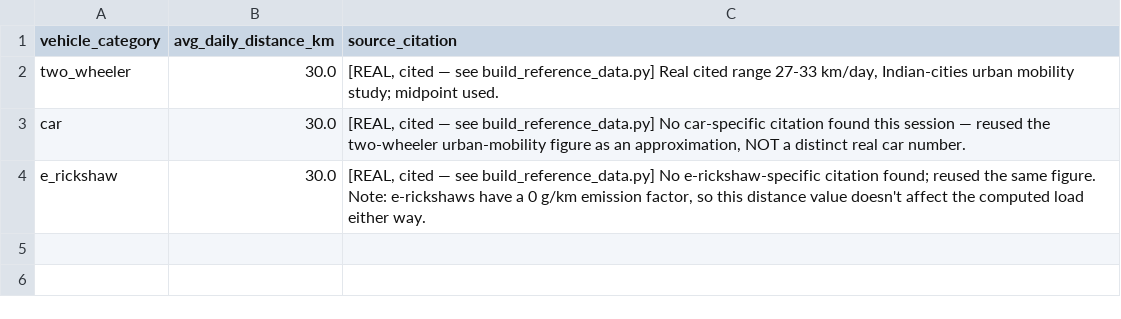
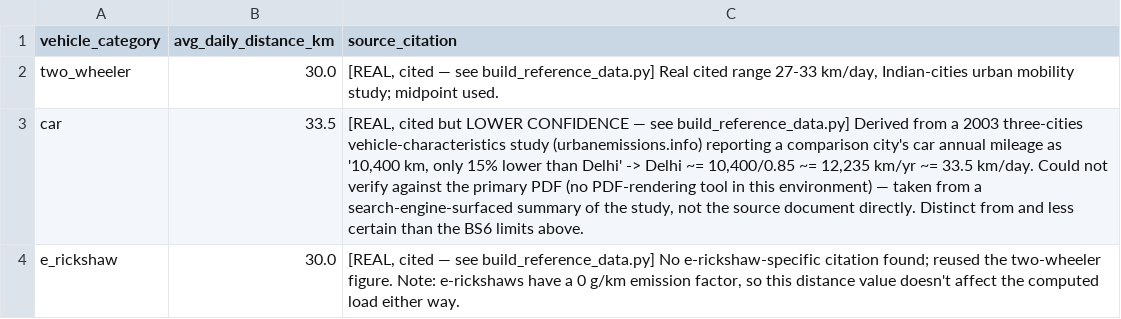
Before and after one commit to bhavikas-loca1/airsentinel, a CSV file: vehicle_emissions/data/raw/distance_estimates.csv, drawn as a sheet.

```diff
--- a/vehicle_emissions/data/raw/distance_estimates.csv
+++ b/vehicle_emissions/data/raw/distance_estimates.csv
@@ -2,3 +2,3 @@ vehicle_category,avg_daily_distance_km,source_citation
 two_wheeler,30.0,"[REAL, cited — see build_reference_data.py] Real cited range 27-33 km/day, Indian-cities urban mobility study; midpoint used."
-car,30.0,"[REAL, cited — see build_reference_data.py] No car-specific citation found this session — reused the two-wheeler urban-mobility figure as an approximation, NOT a distinct real car number."
-e_rickshaw,30.0,"[REAL, cited — see build_reference_data.py] No e-rickshaw-specific citation found; reused the same figure. Note: e-rickshaws have a 0 g/km emission factor, so this distance value doesn't affect the computed load either way."
+car,33.5,"[REAL, cited but LOWER CONFIDENCE — see build_reference_data.py] Derived from a 2003 three-cities vehicle-characteristics study (urbanemissions.info) reporting a comparison city's car annual mileage as '10,400 km, only 15% lower than Delhi' -> Delhi ~= 10,400/0.85 ~= 12,235 km/yr ~= 33.5 km/day. Could not verify against the primary PDF (no PDF-rendering tool in this environment) — taken from a search-engine-surfaced summary of the study, not the source document directly. Distinct from and less certain than the BS6 limits above."
+e_rickshaw,30.0,"[REAL, cited — see build_reference_data.py] No e-rickshaw-specific citation found; reused the two-wheeler figure. Note: e-rickshaws have a 0 g/km emission factor, so this distance value doesn't affect the computed load either way."
```
Also changed, not shown: shared/outputs/fused_zone_state.csv, 7 other files.
